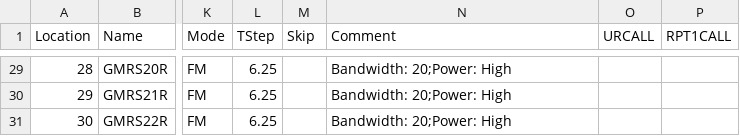
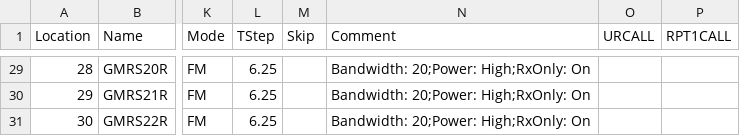
Before and after one commit to tylert/freq_lists, a CSV file: info/GMRS_and_FRS_UHF.csv, drawn as a sheet; only a part is shown, gaps mark what is left out; the diff covers the shown part only; the diff names each change by its address in the sheet, - before the commit and + after, or states it on an @@ line.

Commit message:
Add RxOnly to GMRS/FRS channel data

```diff
--- a/info/GMRS_and_FRS_UHF.csv
+++ b/info/GMRS_and_FRS_UHF.csv
-N29:N31 (Comment): Bandwidth: 20;Power: High
+N29:N31 (Comment): Bandwidth: 20;Power: High;RxOnly: On
```
Also changed, not shown: 27 edited cells elsewhere in this file.
